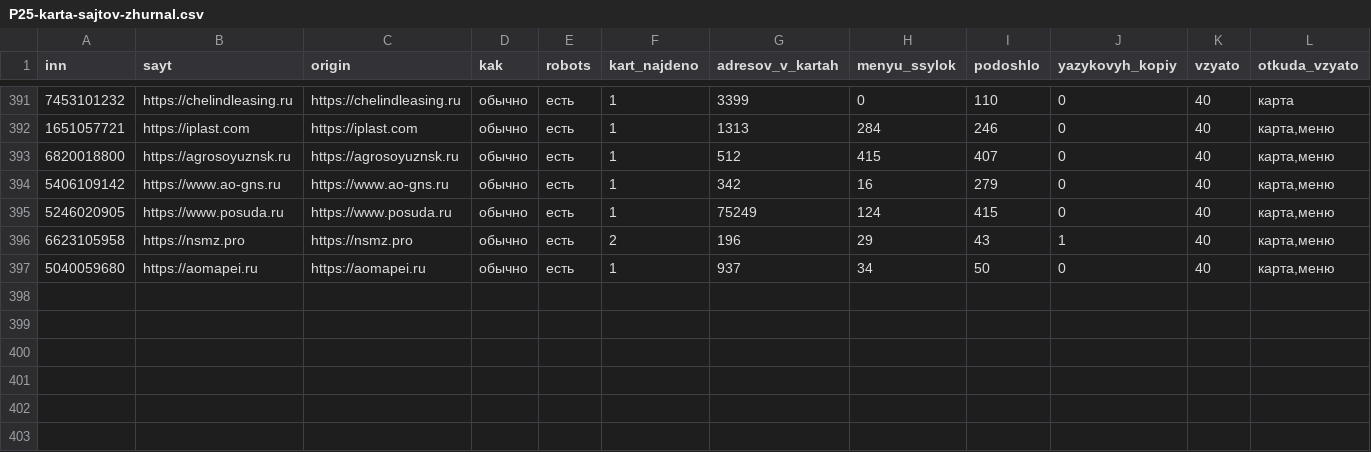
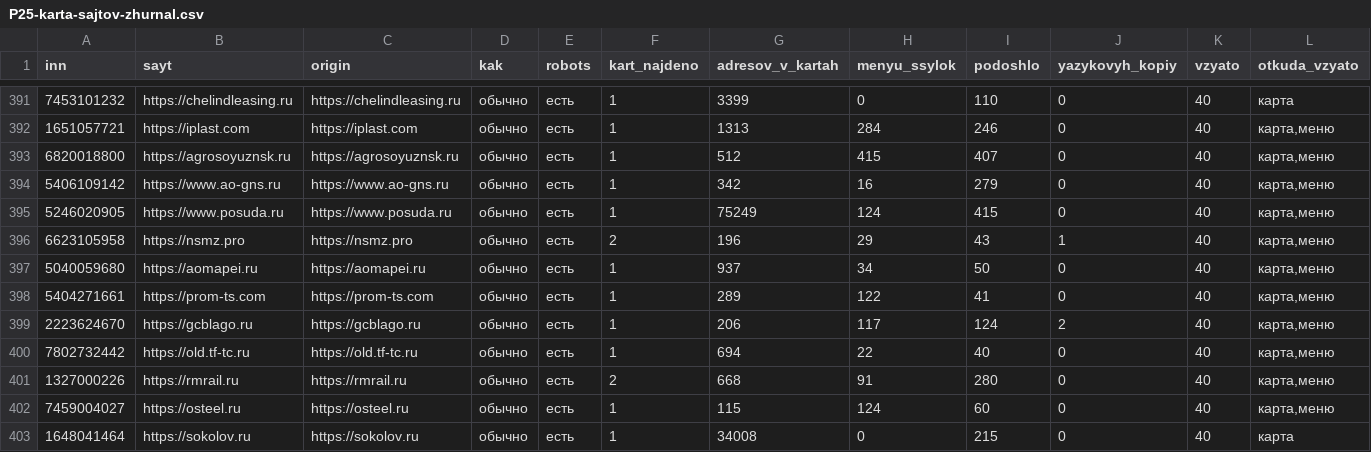
Before and after one commit to kirillrand4-alt/avto, a CSV file: seo-texts/engineers-lens/P25-karta-sajtov-zhurnal.csv, drawn as a sheet; only a part is shown, gaps mark what is left out; rows hold the shown columns only; the diff names each change by its address in the sheet, - before the commit and + after, or states it on an @@ line.

```diff
--- a/seo-texts/engineers-lens/P25-karta-sajtov-zhurnal.csv
+++ b/seo-texts/engineers-lens/P25-karta-sajtov-zhurnal.csv
+row 398: 5404271661 | https://prom-ts.com | https://prom-ts.com | обычно | есть | 1 | 289 | 122 | 41 | 0 | 40 | карта,меню
+row 399: 2223624670 | https://gcblago.ru | https://gcblago.ru | обычно | есть | 1 | 206 | 117 | 124 | 2 | 40 | карта,меню
+row 400: 7802732442 | https://old.tf-tc.ru | https://old.tf-tc.ru | обычно | есть | 1 | 694 | 22 | 40 | 0 | 40 | карта,меню
+row 401: 1327000226 | https://rmrail.ru | https://rmrail.ru | обычно | есть | 2 | 668 | 91 | 280 | 0 | 40 | карта,меню
+row 402: 7459004027 | https://osteel.ru | https://osteel.ru | обычно | есть | 1 | 115 | 124 | 60 | 0 | 40 | карта,меню
+row 403: 1648041464 | https://sokolov.ru | https://sokolov.ru | обычно | есть | 1 | 34008 | 0 | 215 | 0 | 40 | карта
```
Also changed, not shown: seo-texts/engineers-lens/P25-EIS-KONTAKTY.csv, seo-texts/engineers-lens/P25-eis-zhurnal.csv, 6 other files.
